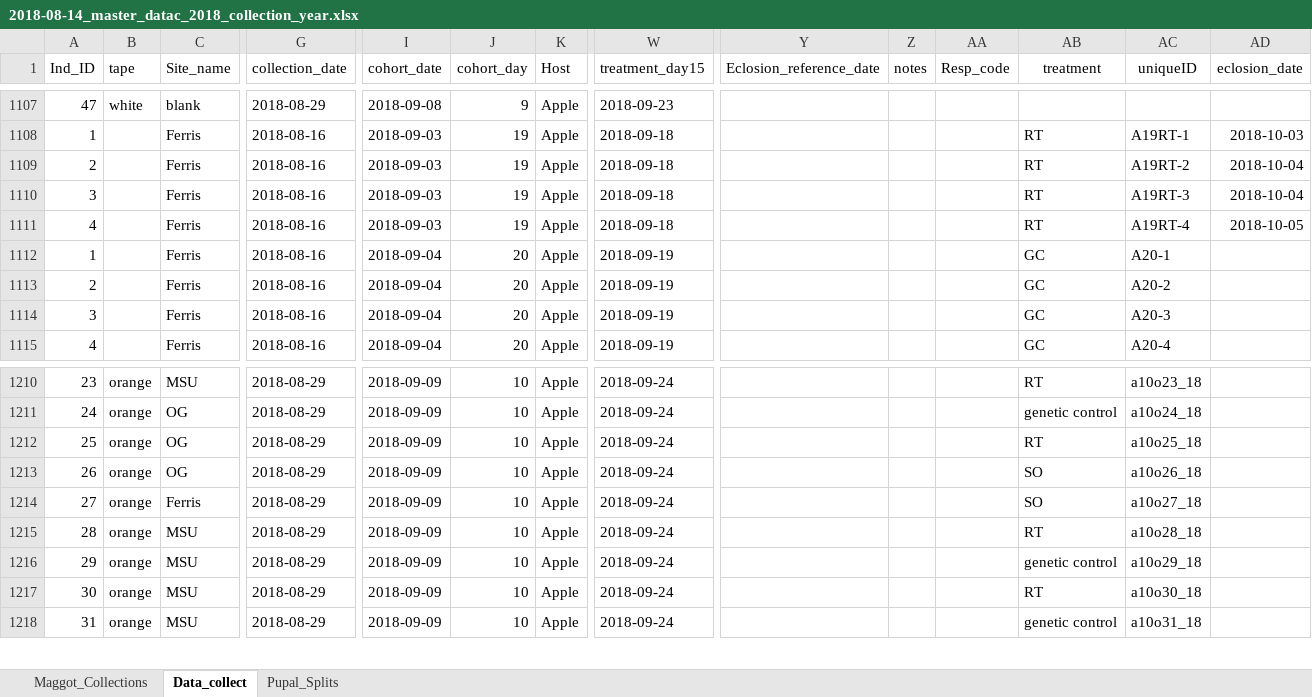
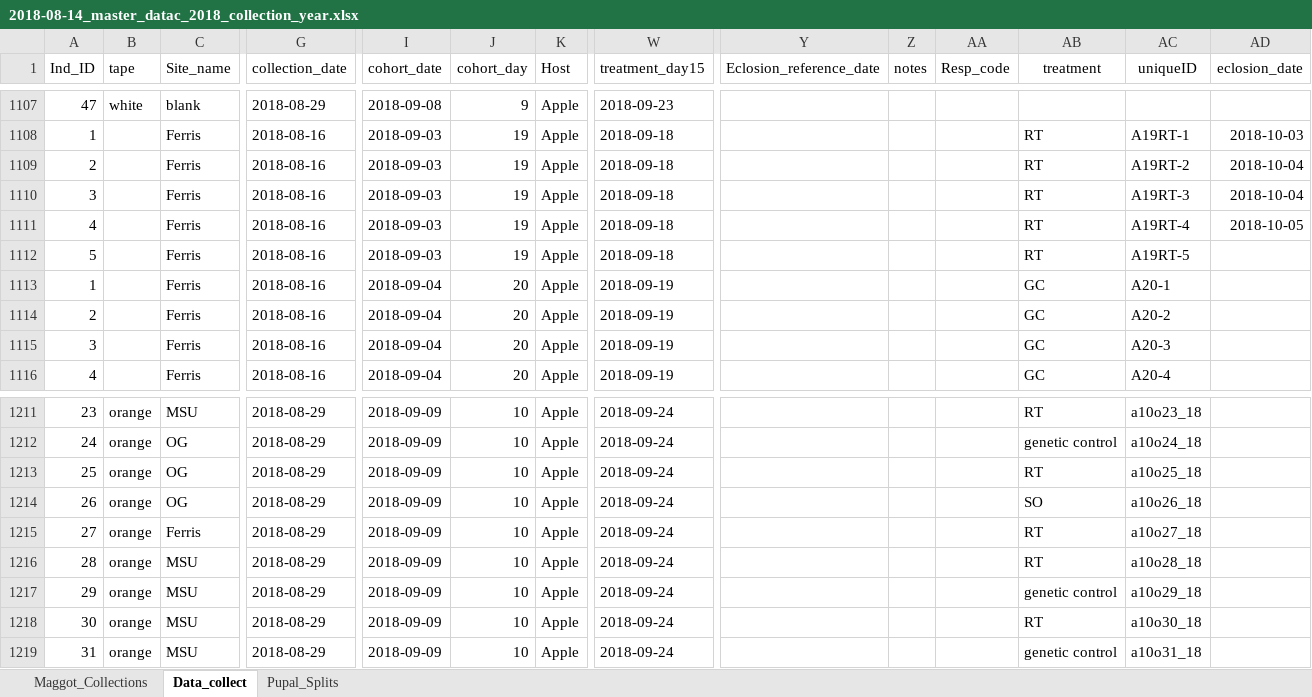
Before and after one commit to adnguyen/Circadian_rhythm_runs_seasonal_timing, an Excel workbook: Data/2018-08-14_master_datac_2018_collection_year.xlsx, sheet Data_collect, drawn as a sheet; only a part is shown, gaps mark what is left out; values as stored, in another font and other column widths than the file's, no borders; addresses are those after the commit; rows hold the shown columns only; the diff names each change by its address in the sheet, - before the commit and + after, or states it on an @@ line.

Commit message:
data update 2018-10-11

```diff
--- a/Data/2018-08-14_master_datac_2018_collection_year.xlsx (sheet Data_collect)
+++ b/Data/2018-08-14_master_datac_2018_collection_year.xlsx (sheet Data_collect)
+row 1112: 5 |  | Ferris | 2018-08-16 | 2018-09-03 | 19 | Apple | 2018-09-18 |  |  |  | RT | A19RT-5
-AB1215 (treatment): SO
+AB1215 (treatment): RT
```
Also changed, not shown: formulas that keep their value.
